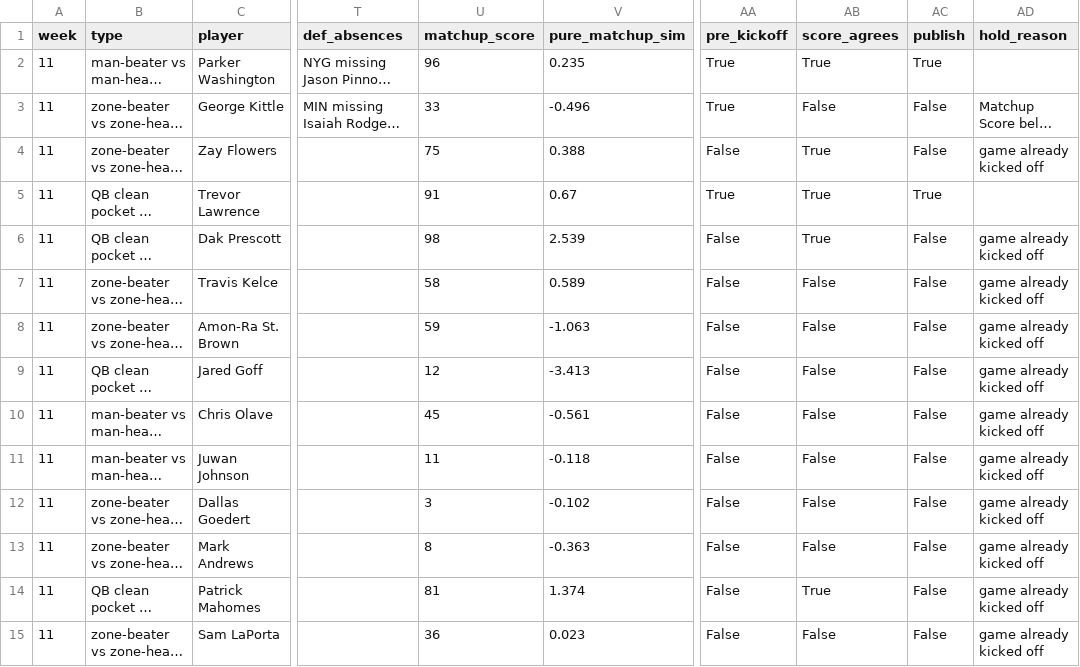
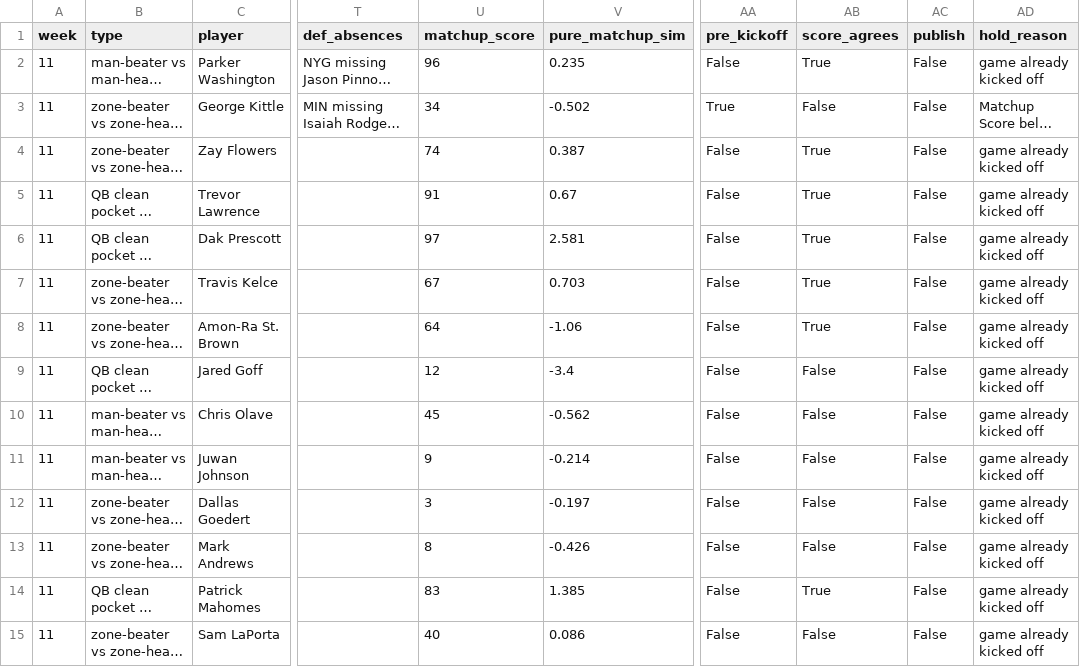
Before and after one commit to dhanani1/dwain-coverage-data, a CSV file: matchup_angles_candidates_wk11.csv, drawn as a sheet; only a part is shown, gaps mark what is left out; long unchanged cells end in …; the diff names each change by its address in the sheet, - before the commit and + after, or states it on an @@ line.

```diff
--- a/matchup_angles_candidates_wk11.csv
+++ b/matchup_angles_candidates_wk11.csv
-AA2 (pre_kickoff): True
+AA2 (pre_kickoff): False
-AC2 (publish): True
+AC2 (publish): False
-AD2 (hold_reason): (empty)
+AD2 (hold_reason): game already kicked off
-U3 (matchup_score): 33
+U3 (matchup_score): 34
-V3 (pure_matchup_sim): -0.496
+V3 (pure_matchup_sim): -0.502
-U4 (matchup_score): 75
+U4 (matchup_score): 74
-V4 (pure_matchup_sim): 0.388
+V4 (pure_matchup_sim): 0.387
-AA5 (pre_kickoff): True
+AA5 (pre_kickoff): False
-AC5 (publish): True
+AC5 (publish): False
-AD5 (hold_reason): (empty)
+AD5 (hold_reason): game already kicked off
-U6 (matchup_score): 98
+U6 (matchup_score): 97
-V6 (pure_matchup_sim): 2.539
+V6 (pure_matchup_sim): 2.581
-U7 (matchup_score): 58
+U7 (matchup_score): 67
-V7 (pure_matchup_sim): 0.589
+V7 (pure_matchup_sim): 0.703
-AB7:AB8 (score_agrees): False
+AB7:AB8 (score_agrees): True
-U8 (matchup_score): 59
+U8 (matchup_score): 64
-V8 (pure_matchup_sim): -1.063
+V8 (pure_matchup_sim): -1.06
-V9 (pure_matchup_sim): -3.413
+V9 (pure_matchup_sim): -3.4
-V10 (pure_matchup_sim): -0.561
+V10 (pure_matchup_sim): -0.562
-U11 (matchup_score): 11
+U11 (matchup_score): 9
-V11 (pure_matchup_sim): -0.118
+V11 (pure_matchup_sim): -0.214
-V12 (pure_matchup_sim): -0.102
+V12 (pure_matchup_sim): -0.197
-V13 (pure_matchup_sim): -0.363
+V13 (pure_matchup_sim): -0.426
-U14 (matchup_score): 81
+U14 (matchup_score): 83
-V14 (pure_matchup_sim): 1.374
+V14 (pure_matchup_sim): 1.385
-U15 (matchup_score): 36
+U15 (matchup_score): 40
-V15 (pure_matchup_sim): 0.023
+V15 (pure_matchup_sim): 0.086
```
Also changed, not shown: matchup_angles_wk11.csv, t2_fp.csv, 8 other files.
